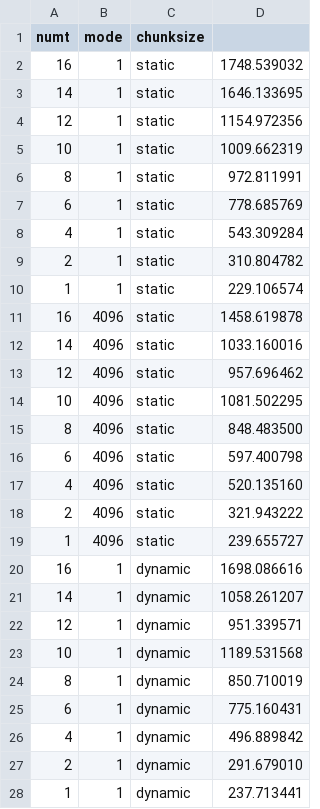
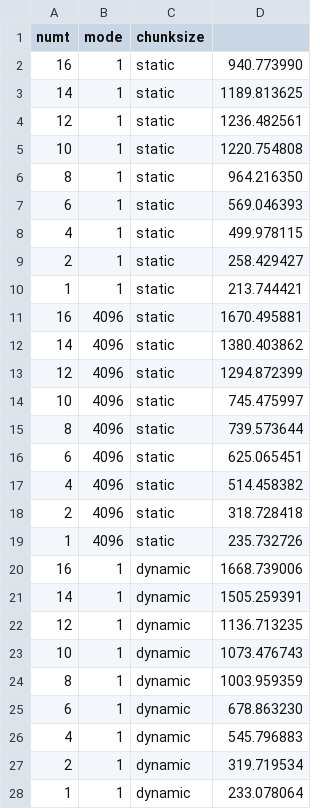
Before and after one commit to jeremy-prater/OSU, a CSV file: CS_475/project2/project2-flip.csv, drawn as a sheet; only a part is shown; the diff covers the shown part only.

```diff
--- a/CS_475/project2/project2-flip.csv
+++ b/CS_475/project2/project2-flip.csv
@@ -1,28 +1,28 @@
 numt, mode, chunksize
-16, 1, static, 1748.539032
-14, 1, static, 1646.133695
-12, 1, static, 1154.972356
-10, 1, static, 1009.662319
-8, 1, static, 972.811991
-6, 1, static, 778.685769
-4, 1, static, 543.309284
-2, 1, static, 310.804782
-1, 1, static, 229.106574
-16, 4096, static, 1458.619878
-14, 4096, static, 1033.160016
-12, 4096, static, 957.696462
-10, 4096, static, 1081.502295
-8, 4096, static, 848.483500
-6, 4096, static, 597.400798
-4, 4096, static, 520.135160
-2, 4096, static, 321.943222
-1, 4096, static, 239.655727
-16, 1, dynamic, 1698.086616
-14, 1, dynamic, 1058.261207
-12, 1, dynamic, 951.339571
-10, 1, dynamic, 1189.531568
-8, 1, dynamic, 850.710019
-6, 1, dynamic, 775.160431
-4, 1, dynamic, 496.889842
-2, 1, dynamic, 291.679010
-1, 1, dynamic, 237.713441
+16, 1, static, 940.773990
+14, 1, static, 1189.813625
+12, 1, static, 1236.482561
+10, 1, static, 1220.754808
+8, 1, static, 964.216350
+6, 1, static, 569.046393
+4, 1, static, 499.978115
+2, 1, static, 258.429427
+1, 1, static, 213.744421
+16, 4096, static, 1670.495881
+14, 4096, static, 1380.403862
+12, 4096, static, 1294.872399
+10, 4096, static, 745.475997
+8, 4096, static, 739.573644
+6, 4096, static, 625.065451
+4, 4096, static, 514.458382
+2, 4096, static, 318.728418
+1, 4096, static, 235.732726
+16, 1, dynamic, 1668.739006
+14, 1, dynamic, 1505.259391
+12, 1, dynamic, 1136.713235
+10, 1, dynamic, 1073.476743
+8, 1, dynamic, 1003.959359
+6, 1, dynamic, 678.863230
+4, 1, dynamic, 545.796883
+2, 1, dynamic, 319.719534
+1, 1, dynamic, 233.078064
```
Also changed, not shown: 9 edited cells elsewhere in this file, 1 other file.
